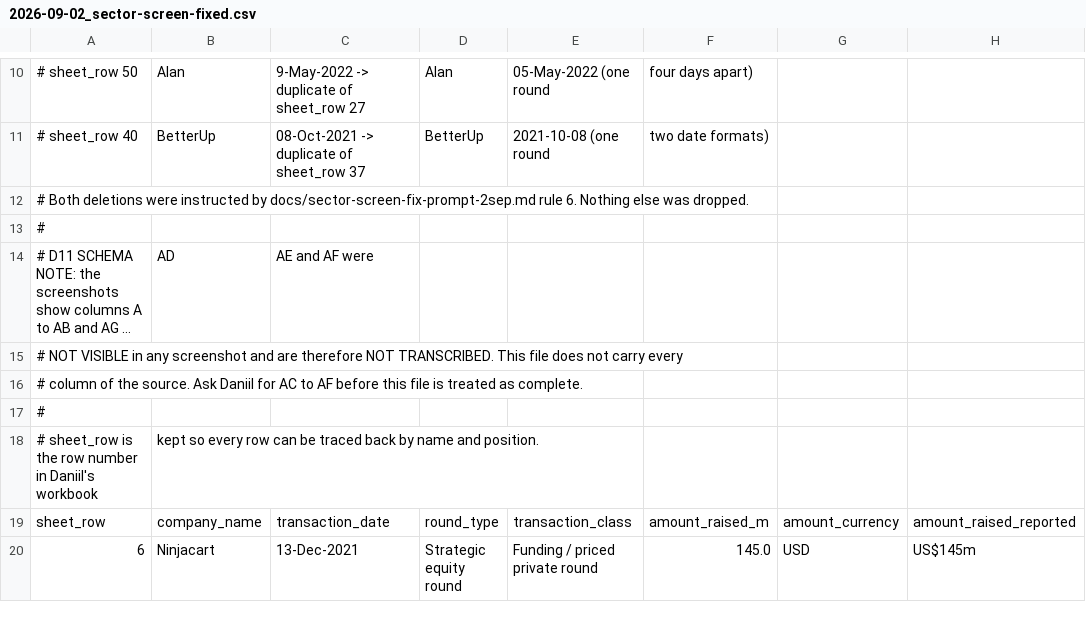
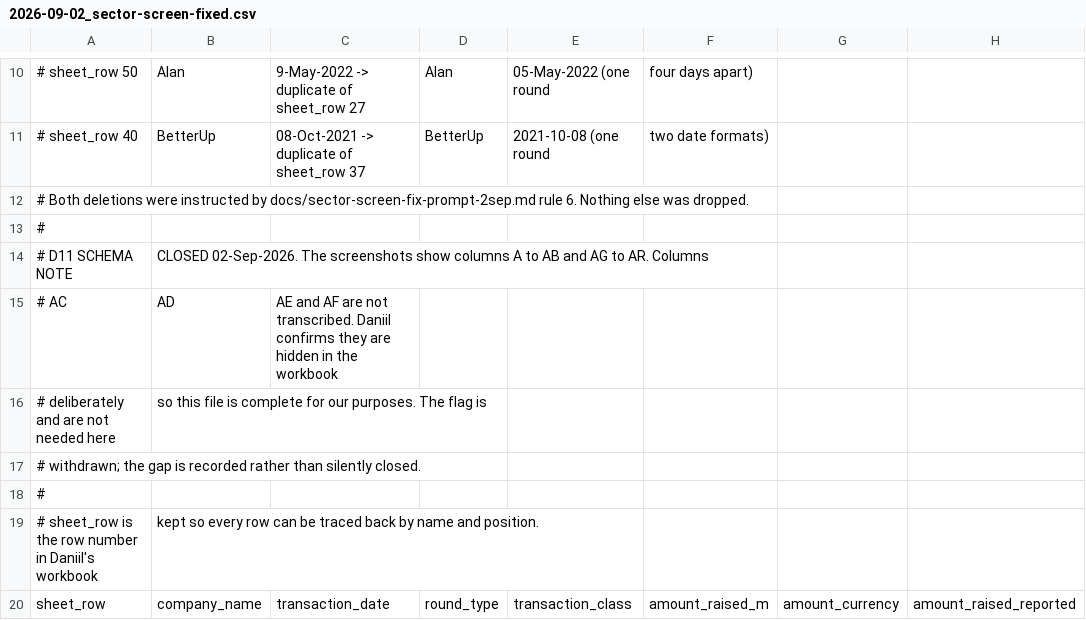
Before and after one commit to DaniilRybak-code/fairway-valuation, a CSV file: data/raw/2026-09-02_sector-screen-fixed.csv, drawn as a sheet; only a part is shown, gaps mark what is left out; the shorter side is filled out with more unchanged rows; long unchanged cells end in …; addresses are those after the commit; rows hold the shown columns only; the diff names each change by its address in the sheet, - before the commit and + after, or states it on an @@ line.

```diff
--- a/data/raw/2026-09-02_sector-screen-fixed.csv
+++ b/data/raw/2026-09-02_sector-screen-fixed.csv
+row 14: # D11 SCHEMA NOTE | CLOSED 02-Sep-2026. The screenshots show columns A to AB and AG to AR. Columns
@@ column A renumbered between rows 15 and 17 @@
-C15: …and AF were
+C15: …and AF are not transcribed. Daniil confirms they are hidden in the workbook
-B16: (empty)
+B16: so this file is complete for our purposes. The flag is
```
Also changed, not shown: data/private-rounds.csv, 4 other files.
